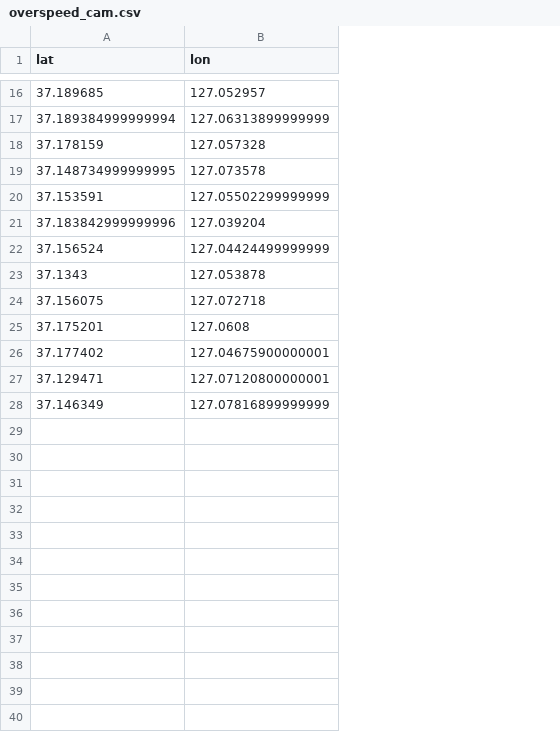
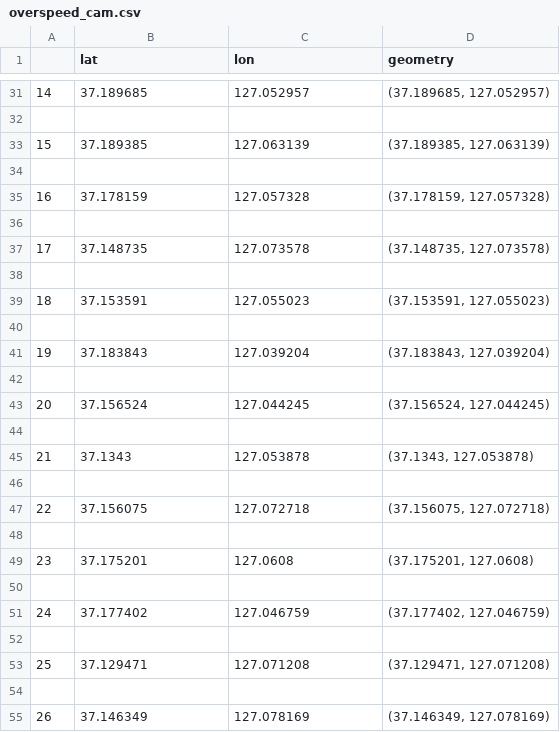
Before and after one commit to leejaehoon2016/Car_Accident, a CSV file: Feature/data/overspeed_cam.csv, drawn as a sheet; only a part is shown, gaps mark what is left out; addresses are those after the commit; the diff covers the shown part only; the diff names each change by its address in the sheet, - before the commit and + after, or states it on an @@ line.

```diff
--- a/Feature/data/overspeed_cam.csv
+++ b/Feature/data/overspeed_cam.csv
+column A, row 31: 14; row 35: 16; row 39: 18; row 43: 20; row 45: 21; row 47: 22; row 49: 23; row 51: 24; row 53: 25; row 55: 26
+column D (geometry), row 31: (37.189685, 127.052957); row 35: (37.178159, 127.057328); row 39: (37.153591, 127.055023); row 43: (37.156524, 127.044245); row 45: (37.1343, 127.053878); row 47: (37.156075, 127.072718); row 49: (37.175201, 127.0608); row 51: (37.177402, 127.046759); row 53: (37.129471, 127.071208); row 55: (37.146349, 127.078169)
-row 32: 37.189384999999994 | 127.06313899999999
+row 32: (empty)
+row 33: 15 | 37.189385 | 127.063139 | (37.189385, 127.063139)
+row 34: (empty)
-row 36: 37.148734999999995 | 127.073578
+row 36: (empty)
+row 37: 17 | 37.148735 | 127.073578 | (37.148735, 127.073578)
+row 38: (empty)
-C39 (lon): 127.05502299999999
+C39 (lon): 127.055023
-row 40: 37.183842999999996 | 127.039204
+row 40: (empty)
+row 41: 19 | 37.183843 | 127.039204 | (37.183843, 127.039204)
+row 42: (empty)
-C43 (lon): 127.04424499999999
+C43 (lon): 127.044245
+row 44: (empty)
+row 46: (empty)
+row 48: (empty)
+row 50: (empty)
-C51 (lon): 127.04675900000001
+C51 (lon): 127.046759
+row 52: (empty)
-C53 (lon): 127.07120800000001
+C53 (lon): 127.071208
+row 54: (empty)
-C55 (lon): 127.07816899999999
+C55 (lon): 127.078169
```
Also changed, not shown: 15 added rows and 10 edited cells elsewhere in this file, Feature/data/bump.csv, 20 other files.
